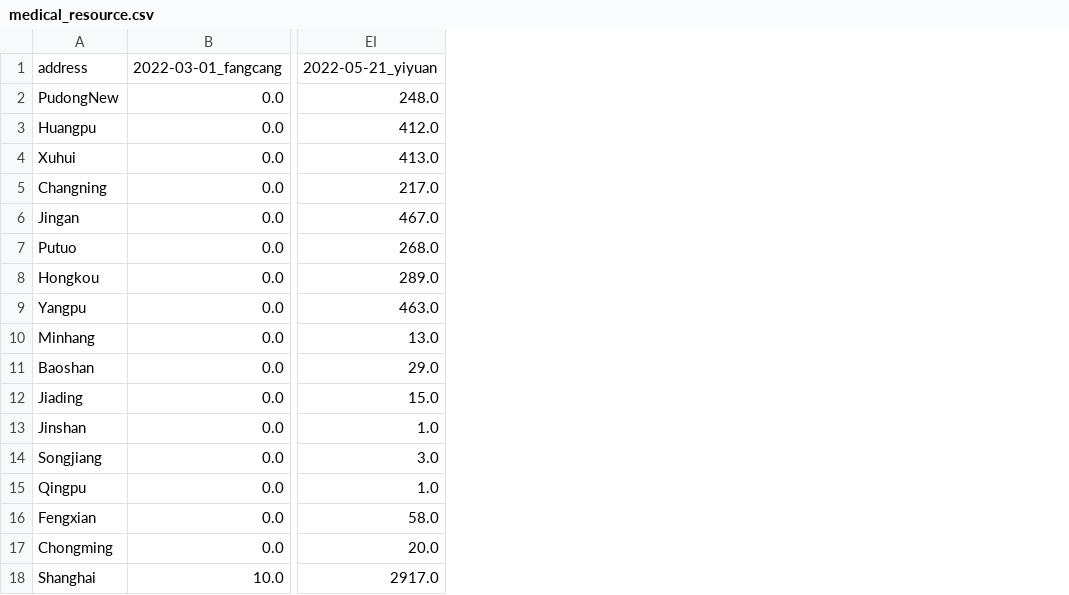
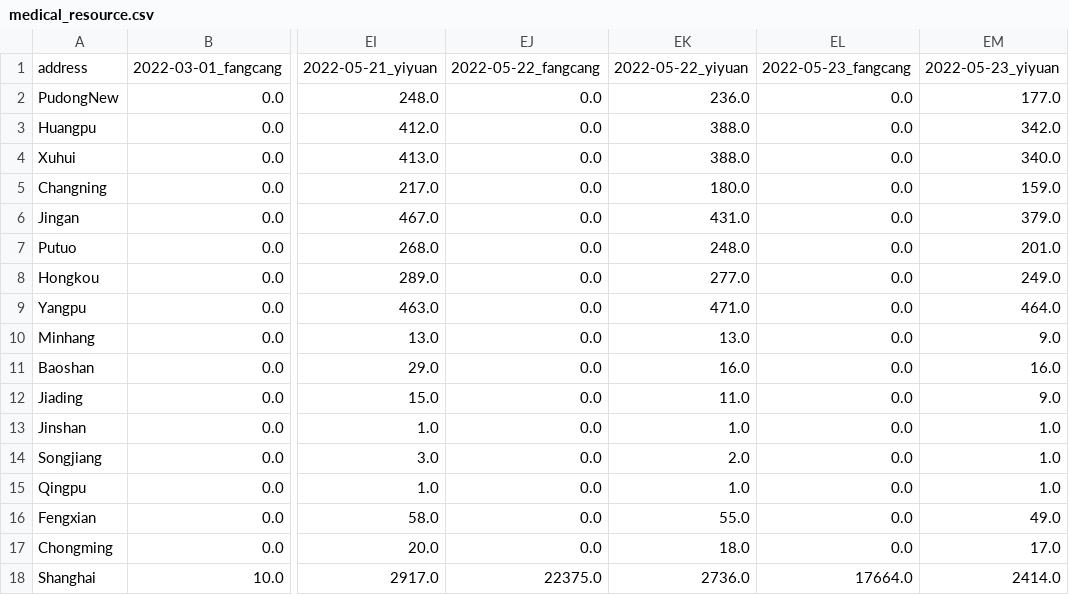
Before and after one commit to Bai-Yu-Lan/SH-COVID19, a CSV file: source/data/CaseInfo/medical_resource.csv, drawn as a sheet; only a part is shown, gaps mark what is left out; the diff names each change by its address in the sheet, - before the commit and + after, or states it on an @@ line.

Commit message:
0523 case info update

```diff
--- a/source/data/CaseInfo/medical_resource.csv
+++ b/source/data/CaseInfo/medical_resource.csv
+column EJ, rows 1-18: 2022-05-22_fangcang | 0.0 | 0.0 | 0.0 | 0.0 | 0.0 | 0.0 | 0.0 | 0.0 | 0.0 | 0.0 | 0.0 | 0.0 | 0.0 | 0.0 | 0.0 | 0.0 | 22375.0
+column EK, rows 1-18: 2022-05-22_yiyuan | 236.0 | 388.0 | 388.0 | 180.0 | 431.0 | 248.0 | 277.0 | 471.0 | 13.0 | 16.0 | 11.0 | 1.0 | 2.0 | 1.0 | 55.0 | 18.0 | 2736.0
+column EL, rows 1-18: 2022-05-23_fangcang | 0.0 | 0.0 | 0.0 | 0.0 | 0.0 | 0.0 | 0.0 | 0.0 | 0.0 | 0.0 | 0.0 | 0.0 | 0.0 | 0.0 | 0.0 | 0.0 | 17664.0
+column EM, rows 1-18: 2022-05-23_yiyuan | 177.0 | 342.0 | 340.0 | 159.0 | 379.0 | 201.0 | 249.0 | 464.0 | 9.0 | 16.0 | 9.0 | 1.0 | 1.0 | 1.0 | 49.0 | 17.0 | 2414.0
```
Also changed, not shown: source/data/CaseInfo/Shanghai_region_data_T.csv, source/data/CaseInfo/cumulative.csv, 1 other file.
